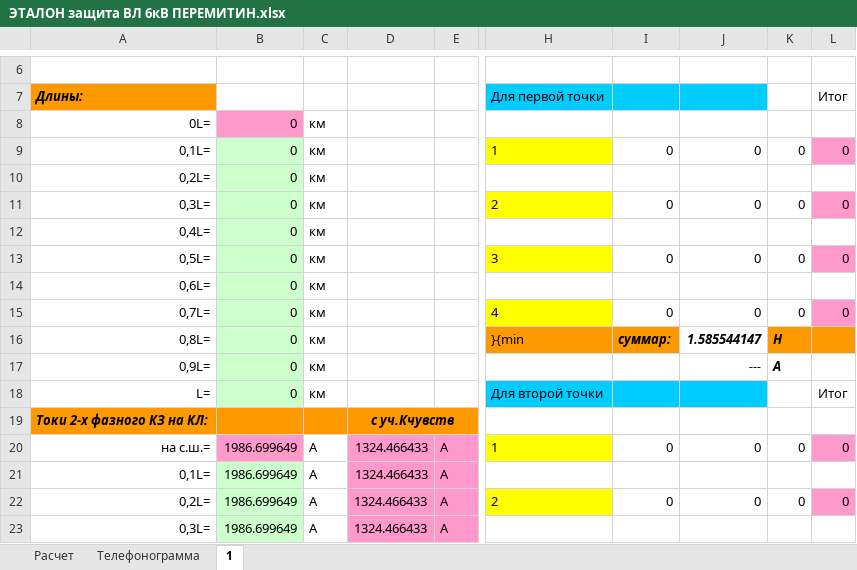
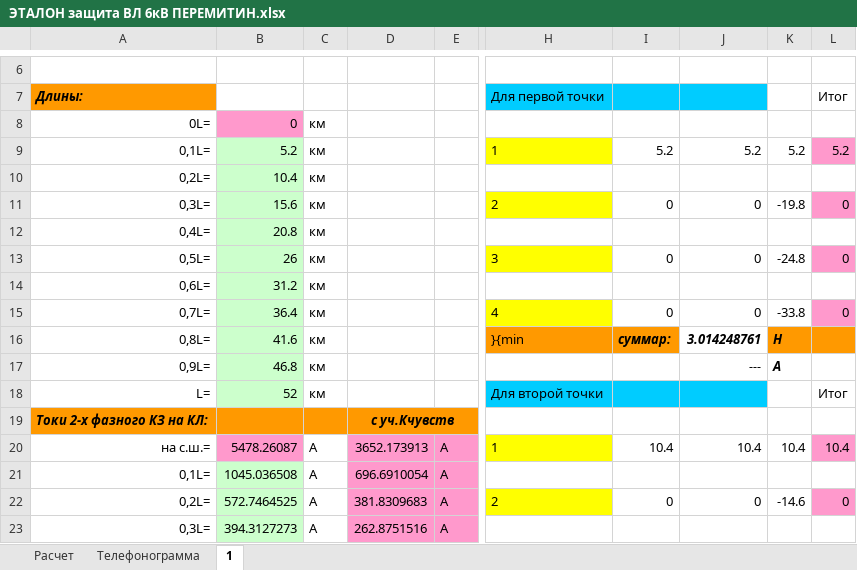
Before and after one commit to Pooshkinlive/RelayProtection, an Excel workbook: data/input/ЭТАЛОН защита ВЛ 6кВ ПЕРЕМИТИН.xlsx, sheet 1, drawn as a sheet; only a part is shown, gaps mark what is left out; values as stored, in another font and other column widths than the file's, no borders; the diff covers the shown part only; the diff names each change by its address in the sheet, - before the commit and + after, or states it on an @@ line.

```diff
--- a/data/input/ЭТАЛОН защита ВЛ 6кВ ПЕРЕМИТИН.xlsx (sheet 1)
+++ b/data/input/ЭТАЛОН защита ВЛ 6кВ ПЕРЕМИТИН.xlsx (sheet 1)
-B9: 0
+B9: 5.2
-I9: 0
+I9: 5.2
-J9: 0
+J9: 5.2
-K9: 0
+K9: 5.2
-L9: 0
+L9: 5.2
-B10: 0
+B10: 10.4
-B11: 0
+B11: 15.6
-K11: 0
+K11: -19.8
-B12: 0
+B12: 20.8
-B13: 0
+B13: 26
-K13: 0
+K13: -24.8
-B14: 0
+B14: 31.2
-B15: 0
+B15: 36.4
-K15: 0
+K15: -33.8
-B16: 0
+B16: 41.6
-J16: 1.585544147
+J16: 3.014248761
-B17: 0
+B17: 46.8
-B18: 0
+B18: 52
-B20: 1986.699649
+B20: 5478.26087
-D20: 1324.466433
+D20: 3652.173913
-I20: 0
+I20: 10.4
-J20: 0
+J20: 10.4
-K20: 0
+K20: 10.4
-L20: 0
+L20: 10.4
-B21: 1986.699649
+B21: 1045.036508
-D21: 1324.466433
+D21: 696.6910054
-B22: 1986.699649
+B22: 572.7464525
-D22: 1324.466433
+D22: 381.8309683
-K22: 0
+K22: -14.6
-B23: 1986.699649
+B23: 394.3127273
-D23: 1324.466433
+D23: 262.8751516
```
Also changed, not shown: 17 added rows, 17 removed rows and 425 edited cells elsewhere in this sheet, sheet Расчет, sheet Телефонограмма, charts or pictures, data/input/ЭКСПЕРТ.xlsx, 37 other files.
